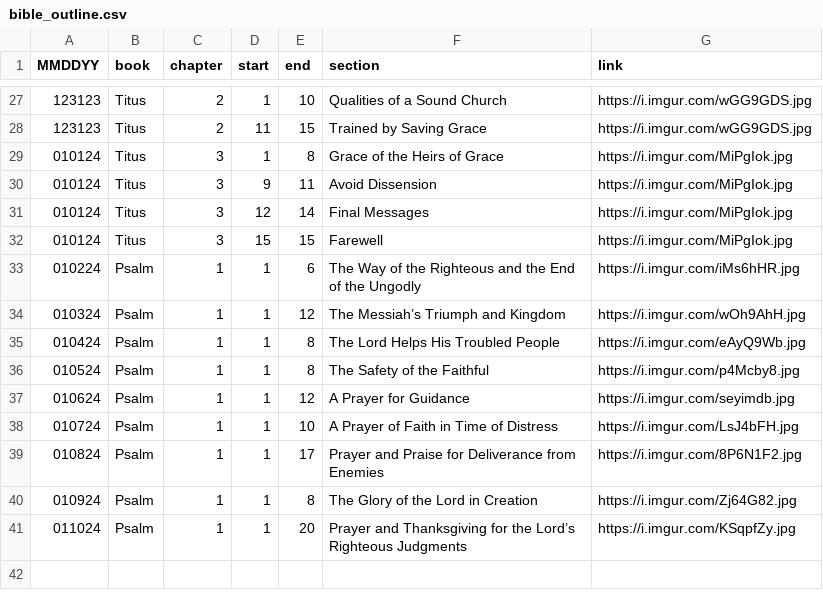
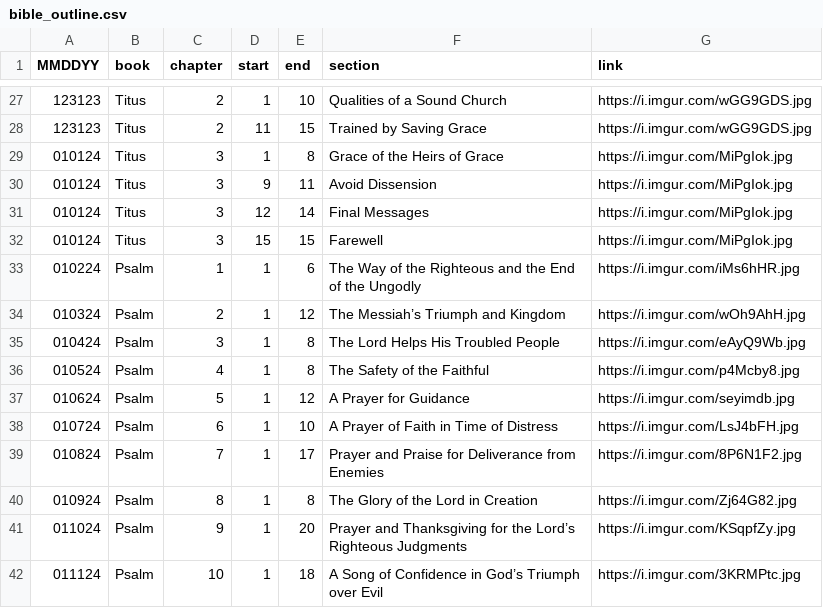
Before and after one commit to marko-polo-cheno/scribblingScribe, a CSV file: bible_outline.csv, drawn as a sheet; only a part is shown, gaps mark what is left out.

Commit message:
Update bible_outline.csv

```diff
--- a/bible_outline.csv
+++ b/bible_outline.csv
@@ -33,9 +33,10 @@ MMDDYY,book,chapter,start,end,section,link
 010224,Psalm,1,1,6,The Way of the Righteous and the End of the Ungodly,https://i.imgur.com/iMs6hHR.jpg
-010324,Psalm,1,1,12,The Messiah’s Triumph and Kingdom,https://i.imgur.com/wOh9AhH.jpg
-010424,Psalm,1,1,8,The Lord Helps His Troubled People,https://i.imgur.com/eAyQ9Wb.jpg
-010524,Psalm,1,1,8,The Safety of the Faithful,https://i.imgur.com/p4Mcby8.jpg
-010624,Psalm,1,1,12,A Prayer for Guidance,https://i.imgur.com/seyimdb.jpg
-010724,Psalm,1,1,10,A Prayer of Faith in Time of Distress,https://i.imgur.com/LsJ4bFH.jpg
-010824,Psalm,1,1,17,Prayer and Praise for Deliverance from Enemies,https://i.imgur.com/8P6N1F2.jpg
-010924,Psalm,1,1,8,The Glory of the Lord in Creation,https://i.imgur.com/Zj64G82.jpg
-011024,Psalm,1,1,20,Prayer and Thanksgiving for the Lord’s Righteous Judgments,https://i.imgur.com/KSqpfZy.jpg
+010324,Psalm,2,1,12,The Messiah’s Triumph and Kingdom,https://i.imgur.com/wOh9AhH.jpg
+010424,Psalm,3,1,8,The Lord Helps His Troubled People,https://i.imgur.com/eAyQ9Wb.jpg
+010524,Psalm,4,1,8,The Safety of the Faithful,https://i.imgur.com/p4Mcby8.jpg
+010624,Psalm,5,1,12,A Prayer for Guidance,https://i.imgur.com/seyimdb.jpg
+010724,Psalm,6,1,10,A Prayer of Faith in Time of Distress,https://i.imgur.com/LsJ4bFH.jpg
+010824,Psalm,7,1,17,Prayer and Praise for Deliverance from Enemies,https://i.imgur.com/8P6N1F2.jpg
+010924,Psalm,8,1,8,The Glory of the Lord in Creation,https://i.imgur.com/Zj64G82.jpg
+011024,Psalm,9,1,20,Prayer and Thanksgiving for the Lord’s Righteous Judgments,https://i.imgur.com/KSqpfZy.jpg
+011124,Psalm,10,1,18,A Song of Confidence in God’s Triumph over Evil,https://i.imgur.com/3KRMPtc.jpg
```
